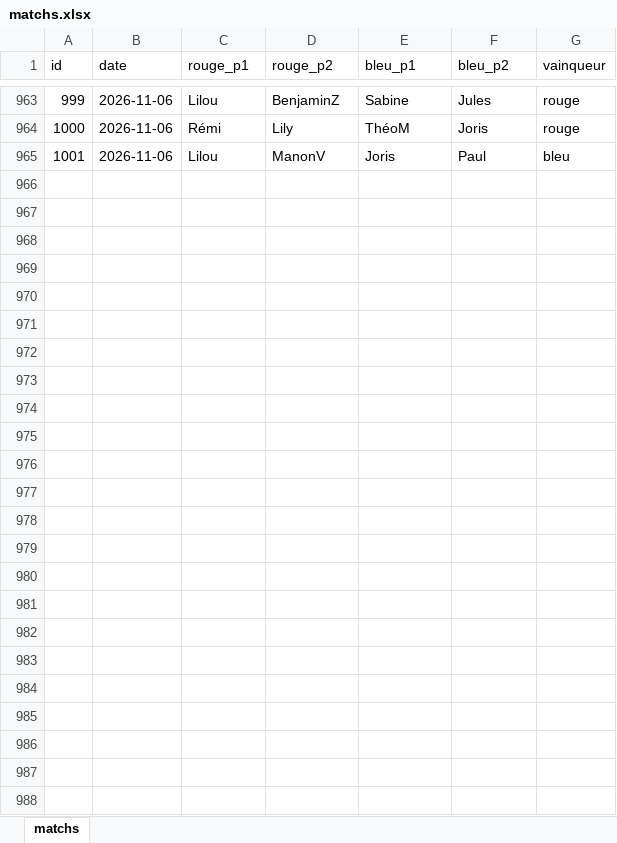
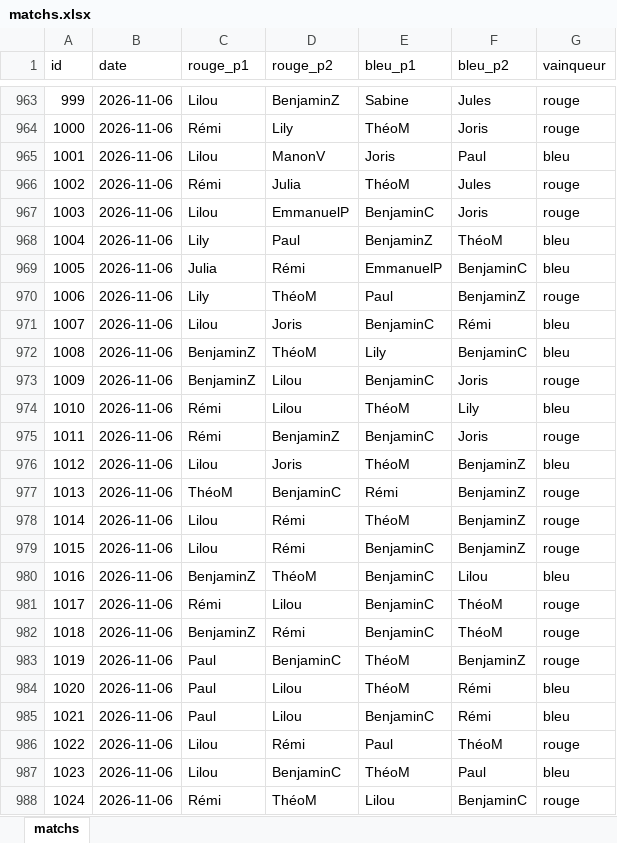
Before and after one commit to CBGP-activities/Foosball, an Excel workbook: data/matchs.xlsx, sheet matchs, drawn as a sheet; only a part is shown, gaps mark what is left out; values as stored, in another font and other column widths than the file's, no borders; the diff names each change by its address in the sheet, - before the commit and + after, or states it on an @@ line.

```diff
--- a/data/matchs.xlsx (sheet matchs)
+++ b/data/matchs.xlsx (sheet matchs)
+row 966: 1002 | 2026-11-06 | Rémi | Julia | ThéoM | Jules | rouge
+row 967: 1003 | 2026-11-06 | Lilou | EmmanuelP | BenjaminC | Joris | rouge
+row 968: 1004 | 2026-11-06 | Lily | Paul | BenjaminZ | ThéoM | bleu
+row 969: 1005 | 2026-11-06 | Julia | Rémi | EmmanuelP | BenjaminC | bleu
+row 970: 1006 | 2026-11-06 | Lily | ThéoM | Paul | BenjaminZ | rouge
+row 971: 1007 | 2026-11-06 | Lilou | Joris | BenjaminC | Rémi | bleu
+row 972: 1008 | 2026-11-06 | BenjaminZ | ThéoM | Lily | BenjaminC | bleu
+row 973: 1009 | 2026-11-06 | BenjaminZ | Lilou | BenjaminC | Joris | rouge
+row 974: 1010 | 2026-11-06 | Rémi | Lilou | ThéoM | Lily | bleu
+row 975: 1011 | 2026-11-06 | Rémi | BenjaminZ | BenjaminC | Joris | rouge
+row 976: 1012 | 2026-11-06 | Lilou | Joris | ThéoM | BenjaminZ | bleu
+row 977: 1013 | 2026-11-06 | ThéoM | BenjaminC | Rémi | BenjaminZ | rouge
+row 978: 1014 | 2026-11-06 | Lilou | Rémi | ThéoM | BenjaminZ | rouge
+row 979: 1015 | 2026-11-06 | Lilou | Rémi | BenjaminC | BenjaminZ | rouge
+row 980: 1016 | 2026-11-06 | BenjaminZ | ThéoM | BenjaminC | Lilou | bleu
+row 981: 1017 | 2026-11-06 | Rémi | Lilou | BenjaminC | ThéoM | rouge
+row 982: 1018 | 2026-11-06 | BenjaminZ | Rémi | BenjaminC | ThéoM | rouge
+row 983: 1019 | 2026-11-06 | Paul | BenjaminC | ThéoM | BenjaminZ | rouge
+row 984: 1020 | 2026-11-06 | Paul | Lilou | ThéoM | Rémi | bleu
+row 985: 1021 | 2026-11-06 | Paul | Lilou | BenjaminC | Rémi | bleu
+row 986: 1022 | 2026-11-06 | Lilou | Rémi | Paul | ThéoM | rouge
+row 987: 1023 | 2026-11-06 | Lilou | BenjaminC | ThéoM | Paul | bleu
+row 988: 1024 | 2026-11-06 | Rémi | ThéoM | Lilou | BenjaminC | rouge
```
Also changed, not shown: 14 other files.
